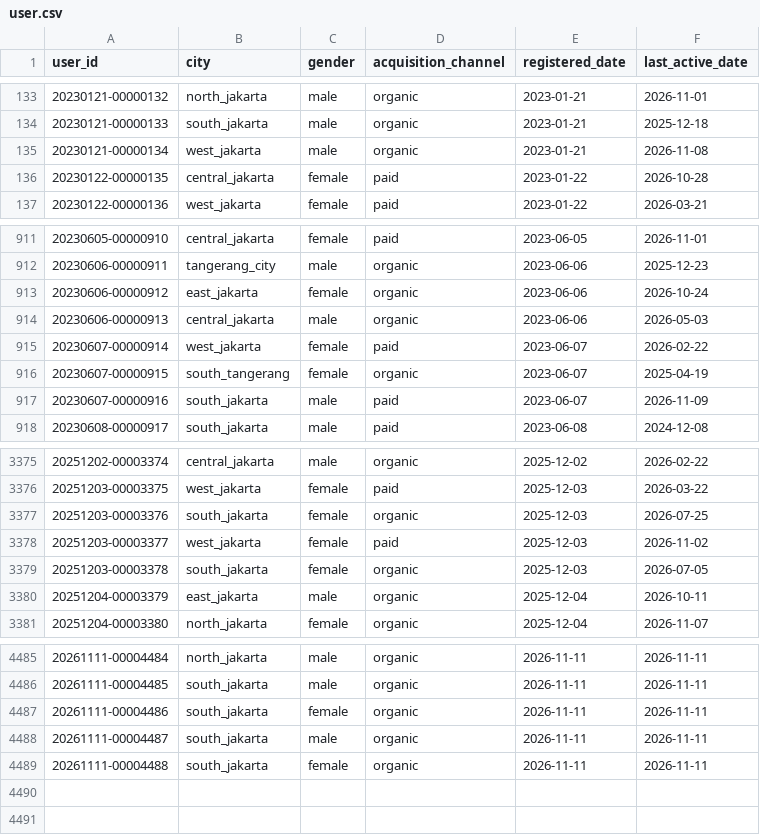
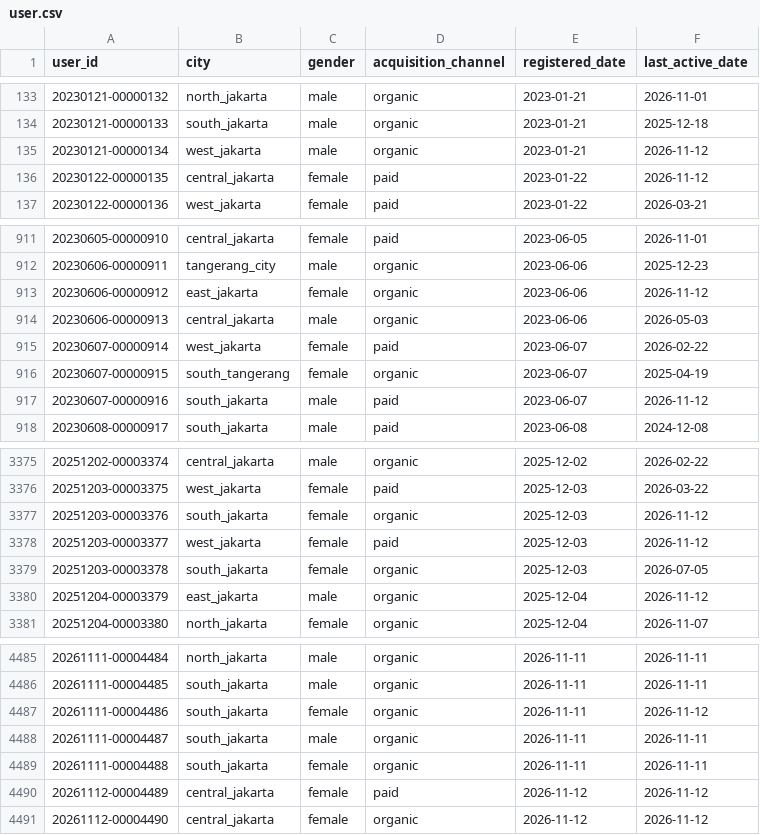
Before and after one commit to ibrasyad/creanu-labs, a CSV file: output/csv-file/user.csv, drawn as a sheet; only a part is shown, gaps mark what is left out; the diff covers the shown part only.

```diff
--- a/output/csv-file/user.csv
+++ b/output/csv-file/user.csv
@@ -134,4 +134,4 @@ user_id,city,gender,acquisition_channel,registered_date,last_active_date
 20230121-00000133,south_jakarta,male,organic,2023-01-21,2025-12-18
-20230121-00000134,west_jakarta,male,organic,2023-01-21,2026-11-08
-20230122-00000135,central_jakarta,female,paid,2023-01-22,2026-10-28
+20230121-00000134,west_jakarta,male,organic,2023-01-21,2026-11-12
+20230122-00000135,central_jakarta,female,paid,2023-01-22,2026-11-12
 20230122-00000136,west_jakarta,female,paid,2023-01-22,2026-03-21
@@ -912,3 +912,3 @@ user_id,city,gender,acquisition_channel,registered_date,last_active_date
 20230606-00000911,tangerang_city,male,organic,2023-06-06,2025-12-23
-20230606-00000912,east_jakarta,female,organic,2023-06-06,2026-10-24
+20230606-00000912,east_jakarta,female,organic,2023-06-06,2026-11-12
 20230606-00000913,central_jakarta,male,organic,2023-06-06,2026-05-03
@@ -916,3 +916,3 @@ user_id,city,gender,acquisition_channel,registered_date,last_active_date
 20230607-00000915,south_tangerang,female,organic,2023-06-07,2025-04-19
-20230607-00000916,south_jakarta,male,paid,2023-06-07,2026-11-09
+20230607-00000916,south_jakarta,male,paid,2023-06-07,2026-11-12
 20230608-00000917,south_jakarta,male,paid,2023-06-08,2024-12-08
@@ -3376,6 +3376,6 @@ user_id,city,gender,acquisition_channel,registered_date,last_active_date
 20251203-00003375,west_jakarta,female,paid,2025-12-03,2026-03-22
-20251203-00003376,south_jakarta,female,organic,2025-12-03,2026-07-25
-20251203-00003377,west_jakarta,female,paid,2025-12-03,2026-11-02
+20251203-00003376,south_jakarta,female,organic,2025-12-03,2026-11-12
+20251203-00003377,west_jakarta,female,paid,2025-12-03,2026-11-12
 20251203-00003378,south_jakarta,female,organic,2025-12-03,2026-07-05
-20251204-00003379,east_jakarta,male,organic,2025-12-04,2026-10-11
+20251204-00003379,east_jakarta,male,organic,2025-12-04,2026-11-12
 20251204-00003380,north_jakarta,female,organic,2025-12-04,2026-11-07
@@ -4486,4 +4486,6 @@ user_id,city,gender,acquisition_channel,registered_date,last_active_date
 20261111-00004485,south_jakarta,male,organic,2026-11-11,2026-11-11
-20261111-00004486,south_jakarta,female,organic,2026-11-11,2026-11-11
+20261111-00004486,south_jakarta,female,organic,2026-11-11,2026-11-12
 20261111-00004487,south_jakarta,male,organic,2026-11-11,2026-11-11
 20261111-00004488,south_jakarta,female,organic,2026-11-11,2026-11-11
+20261112-00004489,central_jakarta,female,paid,2026-11-12,2026-11-12
+20261112-00004490,central_jakarta,female,organic,2026-11-12,2026-11-12
```
Also changed, not shown: 97 edited cells elsewhere in this file, 9 other files.
